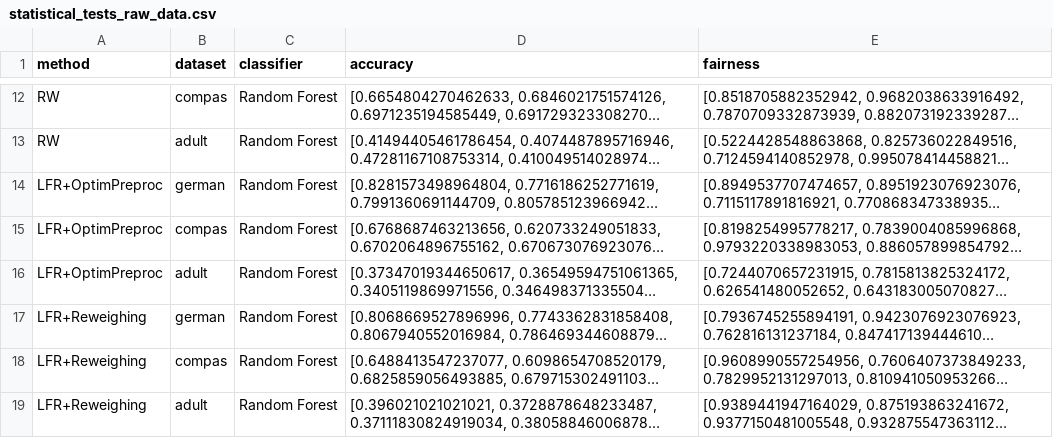
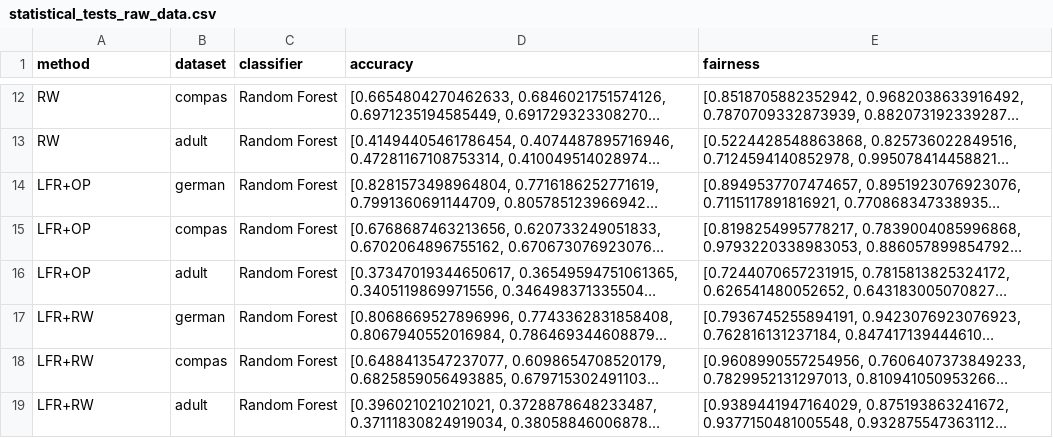
Before and after one commit to KhaledBadran/FairBoost, a CSV file: scripts/results/statistical_test/statistical_tests_raw_data.csv, drawn as a sheet; only a part is shown, gaps mark what is left out; long unchanged cells end in …; the diff covers the shown part only; the diff names each change by its address in the sheet, - before the commit and + after, or states it on an @@ line.

```diff
--- a/scripts/results/statistical_test/statistical_tests_raw_data.csv
+++ b/scripts/results/statistical_test/statistical_tests_raw_data.csv
-A14:A16 (method): LFR+OptimPreproc
+A14:A16 (method): LFR+OP
-A17:A19 (method): LFR+Reweighing
+A17:A19 (method): LFR+RW
```
Also changed, not shown: 18 edited cells elsewhere in this file, 1 other file.
